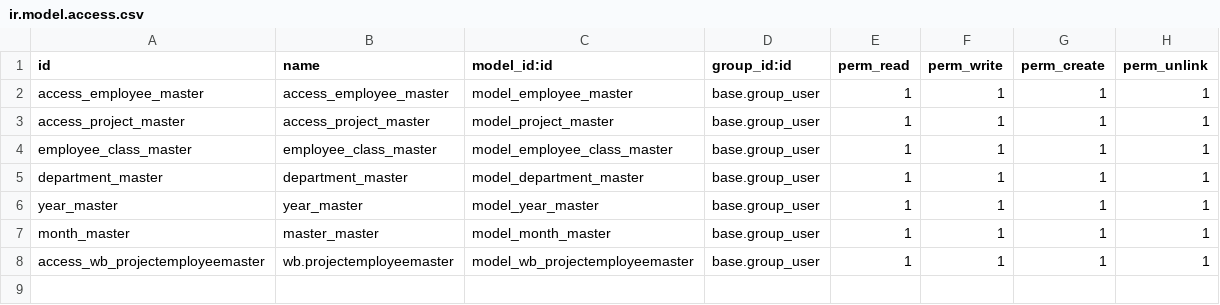
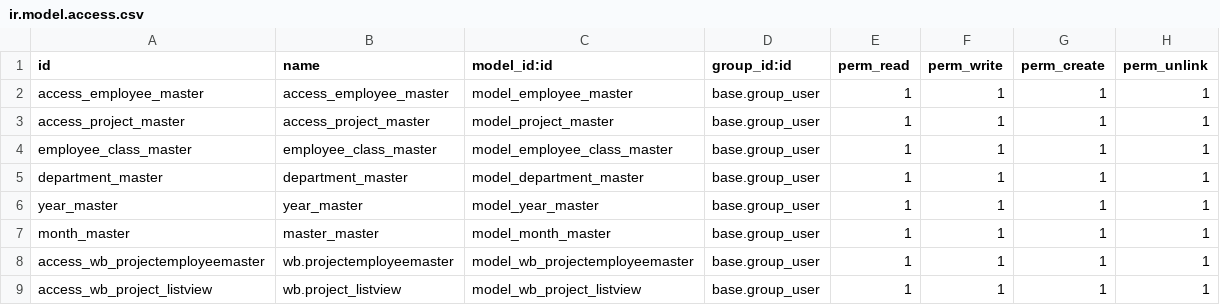
Before and after one commit to Anishasharma12/Project_Management_System, a CSV file: security/ir.model.access.csv, drawn as a sheet.

```diff
--- a/security/ir.model.access.csv
+++ b/security/ir.model.access.csv
@@ -8 +8,2 @@ month_master,master_master,model_month_master,base.group_user,1,1,1,1
 access_wb_projectemployeemaster,wb.projectemployeemaster,model_wb_projectemployeemaster,base.group_user,1,1,1,1
+access_wb_project_listview,wb.project_listview,model_wb_project_listview,base.group_user,1,1,1,1
```
Also changed, not shown: 7 other files.
